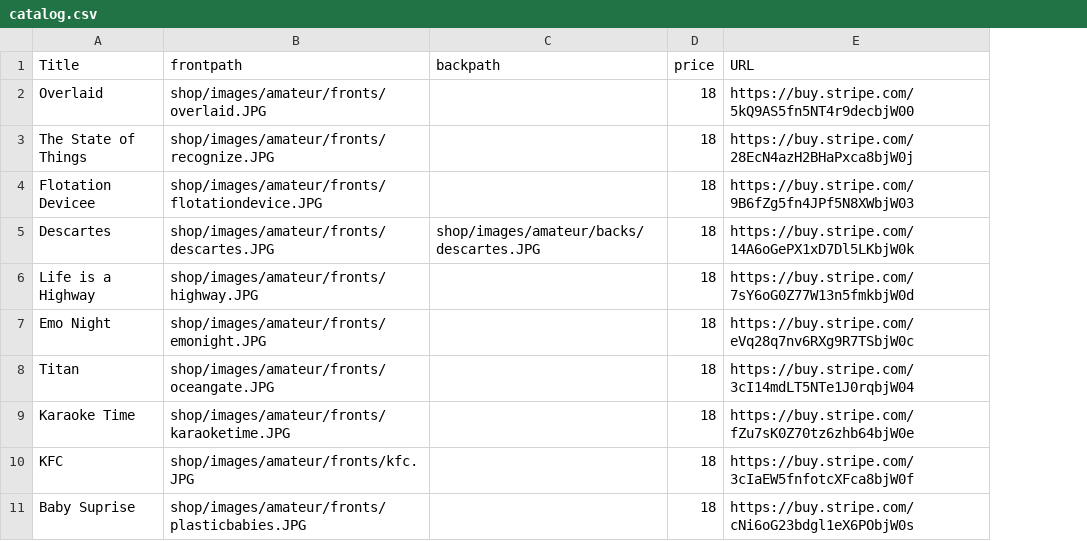
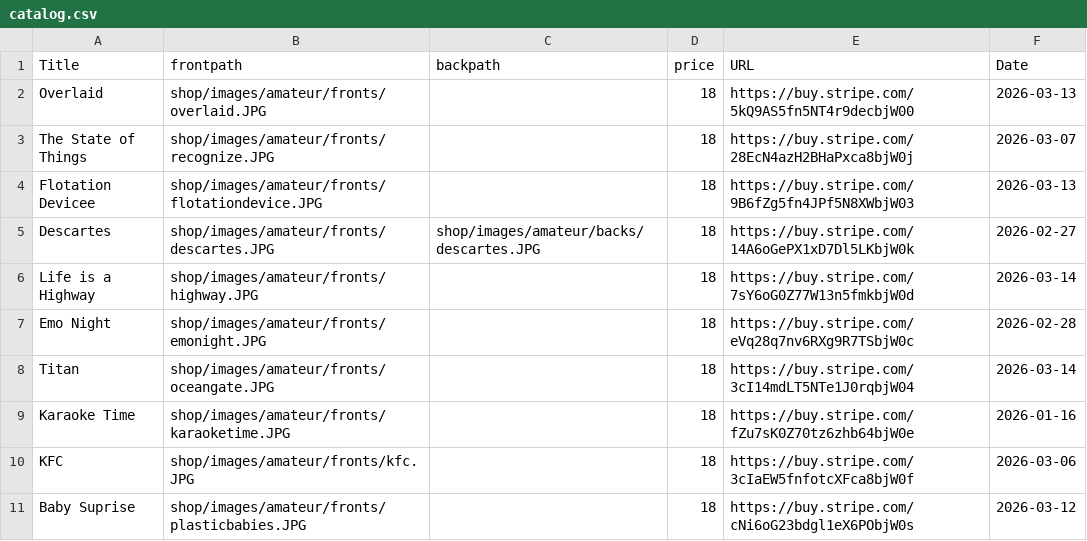
Before and after one commit to 12voltman/12voltman.github.io, a CSV file: shop/catalog.csv, drawn as a sheet; only a part is shown; the diff names each change by its address in the sheet, - before the commit and + after, or states it on an @@ line.

Commit message:
Add creation dates

```diff
--- a/shop/catalog.csv
+++ b/shop/catalog.csv
+column F (Date), rows 2-11: 2026-03-13 | 2026-03-07 | 2026-03-13 | 2026-02-27 | 2026-03-14 | 2026-02-28 | 2026-03-14 | 2026-01-16 | 2026-03-06 | 2026-03-12
```
